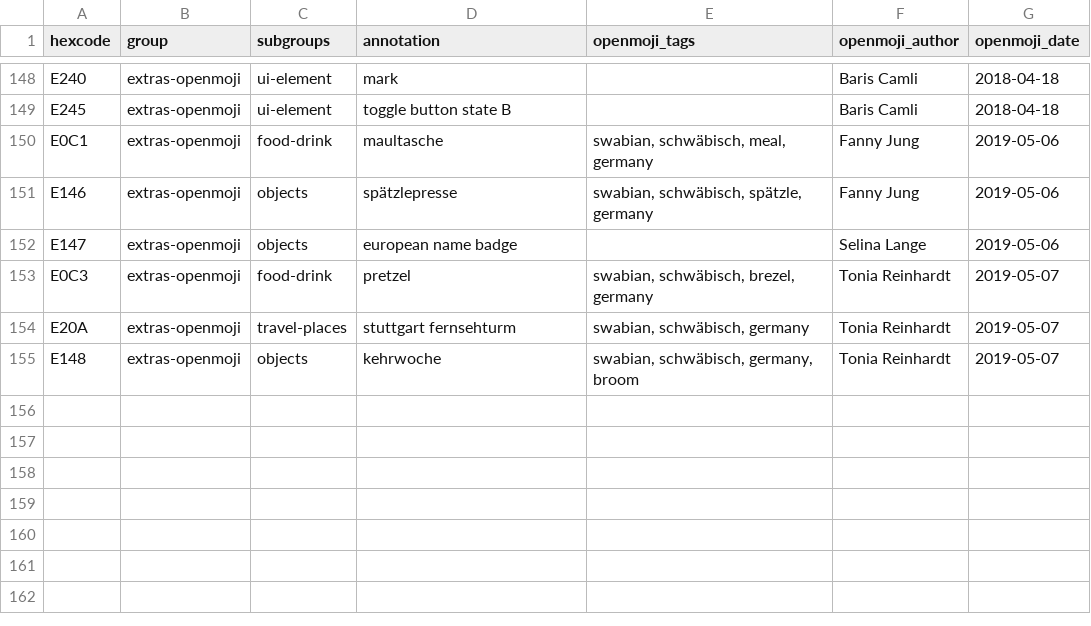
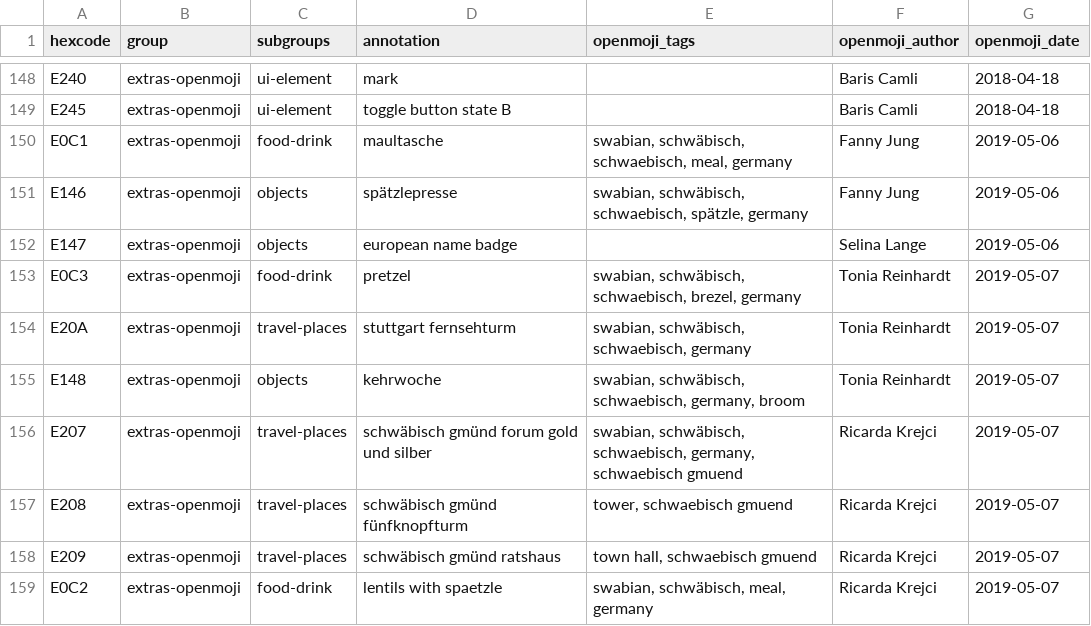
Before and after one commit to hfg-gmuend/openmoji, a CSV file: data/extras-openmoji.csv, drawn as a sheet; only a part is shown, gaps mark what is left out.

```diff
--- a/data/extras-openmoji.csv
+++ b/data/extras-openmoji.csv
@@ -149,7 +149,11 @@ E240,extras-openmoji,ui-element,mark,,Baris Camli,2018-04-18
 E245,extras-openmoji,ui-element,toggle button state B,,Baris Camli,2018-04-18
-E0C1,extras-openmoji,food-drink,maultasche,"swabian, schwäbisch, meal, germany",Fanny Jung,2019-05-06
-E146,extras-openmoji,objects,spätzlepresse,"swabian, schwäbisch, spätzle, germany",Fanny Jung,2019-05-06
+E0C1,extras-openmoji,food-drink,maultasche,"swabian, schwäbisch, schwaebisch, meal, germany",Fanny Jung,2019-05-06
+E146,extras-openmoji,objects,spätzlepresse,"swabian, schwäbisch, schwaebisch, spätzle, germany",Fanny Jung,2019-05-06
 E147,extras-openmoji,objects,european name badge,,Selina Lange,2019-05-06
-E0C3,extras-openmoji,food-drink,pretzel,"swabian, schwäbisch, brezel, germany",Tonia Reinhardt,2019-05-07
-E20A,extras-openmoji,travel-places,stuttgart fernsehturm,"swabian, schwäbisch, germany",Tonia Reinhardt,2019-05-07
-E148,extras-openmoji,objects,kehrwoche,"swabian, schwäbisch, germany, broom",Tonia Reinhardt,2019-05-07
+E0C3,extras-openmoji,food-drink,pretzel,"swabian, schwäbisch, schwaebisch, brezel, germany",Tonia Reinhardt,2019-05-07
+E20A,extras-openmoji,travel-places,stuttgart fernsehturm,"swabian, schwäbisch, schwaebisch, germany",Tonia Reinhardt,2019-05-07
+E148,extras-openmoji,objects,kehrwoche,"swabian, schwäbisch, schwaebisch, germany, broom",Tonia Reinhardt,2019-05-07
+E207,extras-openmoji,travel-places,schwäbisch gmünd forum gold und silber,"swabian, schwäbisch, schwaebisch, germany, schwaebisch gmuend",Ricarda Krejci,2019-05-07
+E208,extras-openmoji,travel-places,schwäbisch gmünd fünfknopfturm,"tower, schwaebisch gmuend",Ricarda Krejci,2019-05-07
+E209,extras-openmoji,travel-places,schwäbisch gmünd ratshaus,"town hall, schwaebisch gmuend",Ricarda Krejci,2019-05-07
+E0C2,extras-openmoji,food-drink,lentils with spaetzle,"swabian, schwäbisch, meal, germany",Ricarda Krejci,2019-05-07
```
Also changed, not shown: data/enhancements-emoji-unicode-data.csv, data/openmoji-emoji12-missing.csv, 38 other files.
